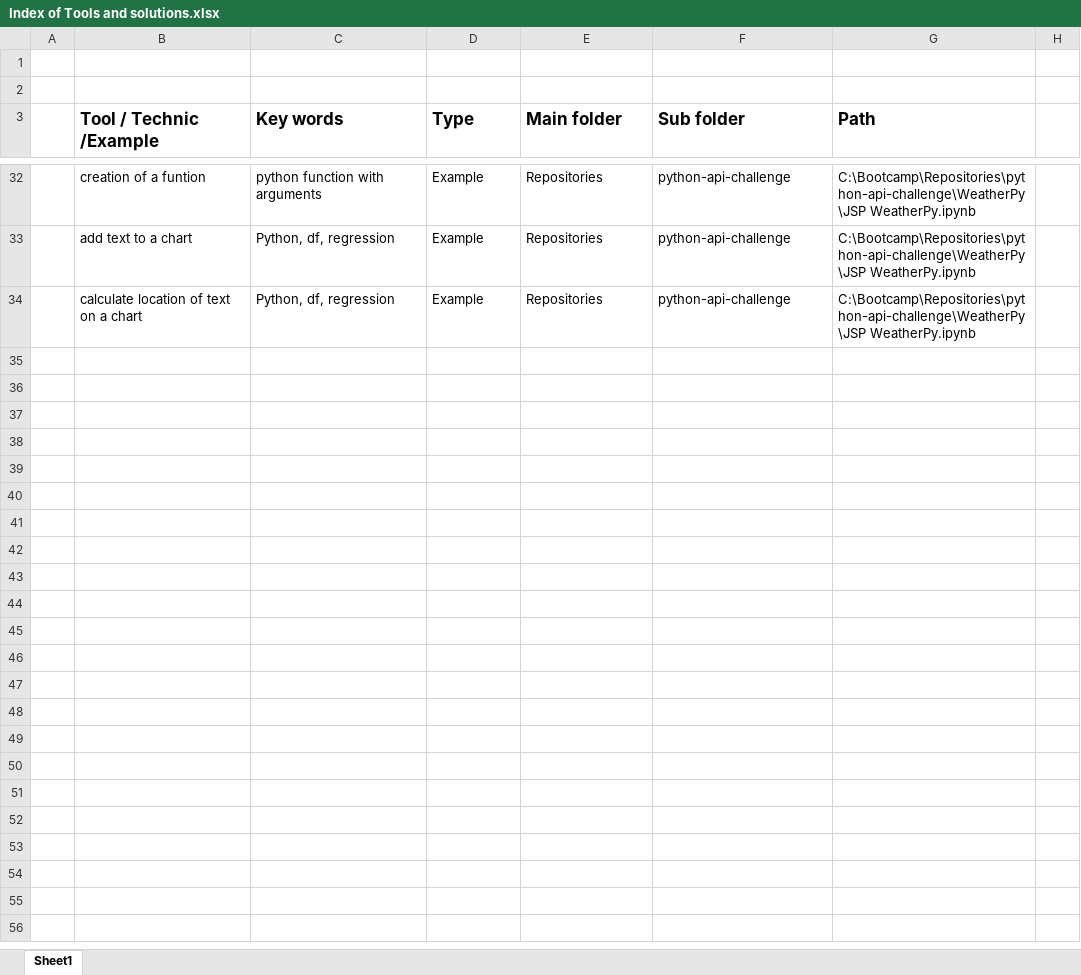
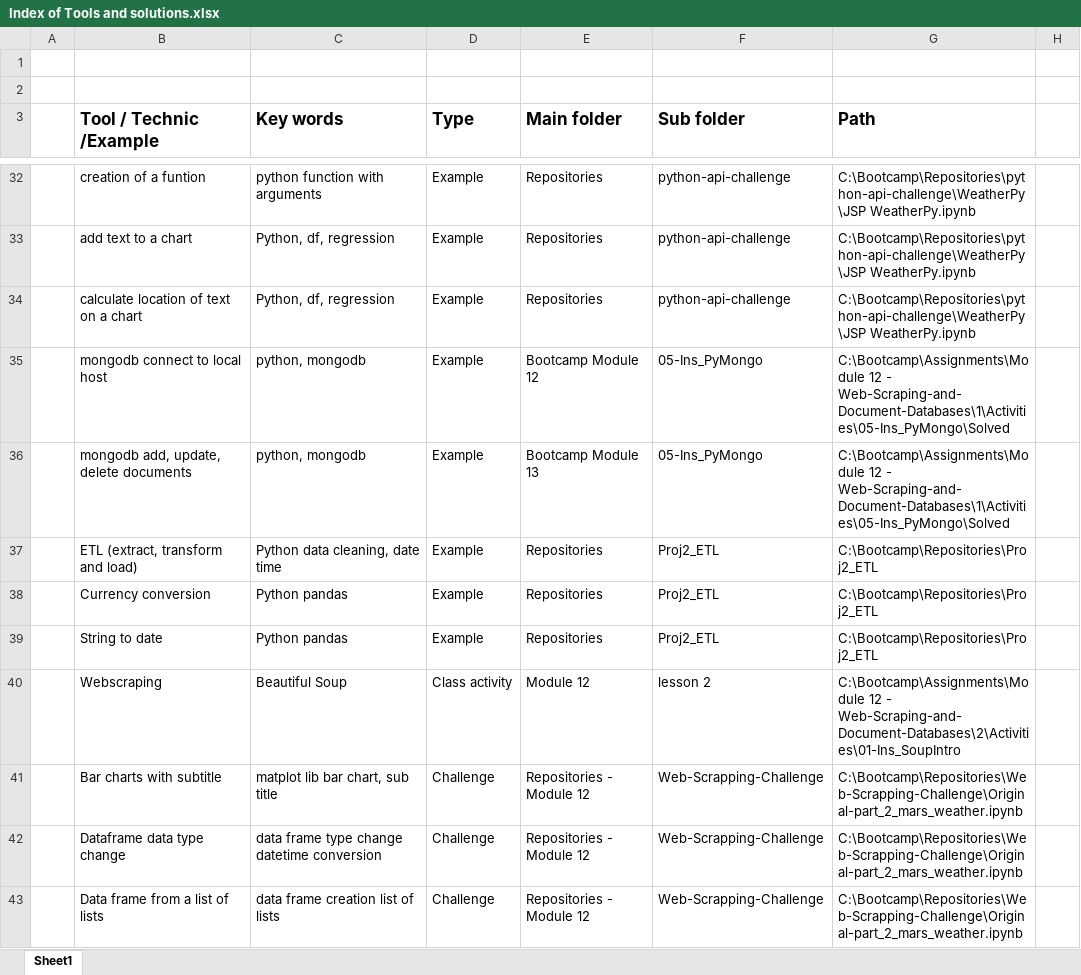
Before and after one commit to JeffPinegar/data_science_cheatsheet, an Excel workbook: Index of Tools and solutions.xlsx, sheet Sheet1, drawn as a sheet; only a part is shown, gaps mark what is left out; values as stored, in another font and other column widths than the file's, no borders; the diff covers the shown part only; the diff names each change by its address in the sheet, - before the commit and + after, or states it on an @@ line.

Commit message:
Update cheat sheets

```diff
--- a/Index of Tools and solutions.xlsx (sheet Sheet1)
+++ b/Index of Tools and solutions.xlsx (sheet Sheet1)
+row 35:  | mongodb connect to local host | python, mongodb | Example | Bootcamp Module 12 | 05-Ins_PyMongo | C:\Bootcamp\Assignments\Module 12 - Web-Scraping-and-Document-Databases\1\Activities\05-Ins_PyMongo\Solved
+row 36:  | mongodb add, update, delete documents | python, mongodb | Example | Bootcamp Module 13 | 05-Ins_PyMongo | C:\Bootcamp\Assignments\Module 12 - Web-Scraping-and-Document-Databases\1\Activities\05-Ins_PyMongo\Solved
+row 37:  | ETL (extract, transform and load) | Python data cleaning, date time | Example | Repositories | Proj2_ETL | C:\Bootcamp\Repositories\Proj2_ETL
+row 38:  | Currency conversion | Python pandas | Example | Repositories | Proj2_ETL | C:\Bootcamp\Repositories\Proj2_ETL
+row 39:  | String to date | Python pandas | Example | Repositories | Proj2_ETL | C:\Bootcamp\Repositories\Proj2_ETL
+row 40:  | Webscraping | Beautiful Soup | Class activity | Module 12 | lesson 2 | C:\Bootcamp\Assignments\Module 12 - Web-Scraping-and-Document-Databases\2\Activities\01-Ins_SoupIntro
+row 41:  | Bar charts with subtitle | matplot lib bar chart, sub title | Challenge | Repositories - Module 12 | Web-Scrapping-Challenge | C:\Bootcamp\Repositories\Web-Scrapping-Challenge\Original-part_2_mars_weather.ipynb
+row 42:  | Dataframe data type change | data frame type change datetime conversion | Challenge | Repositories - Module 12 | Web-Scrapping-Challenge | C:\Bootcamp\Repositories\Web-Scrapping-Challenge\Original-part_2_mars_weather.ipynb
+row 43:  | Data frame from a list of lists | data frame creation list of lists | Challenge | Repositories - Module 12 | Web-Scrapping-Challenge | C:\Bootcamp\Repositories\Web-Scrapping-Challenge\Original-part_2_mars_weather.ipynb
```
Also changed, not shown: 19 added rows elsewhere in this sheet, 3 other files.
